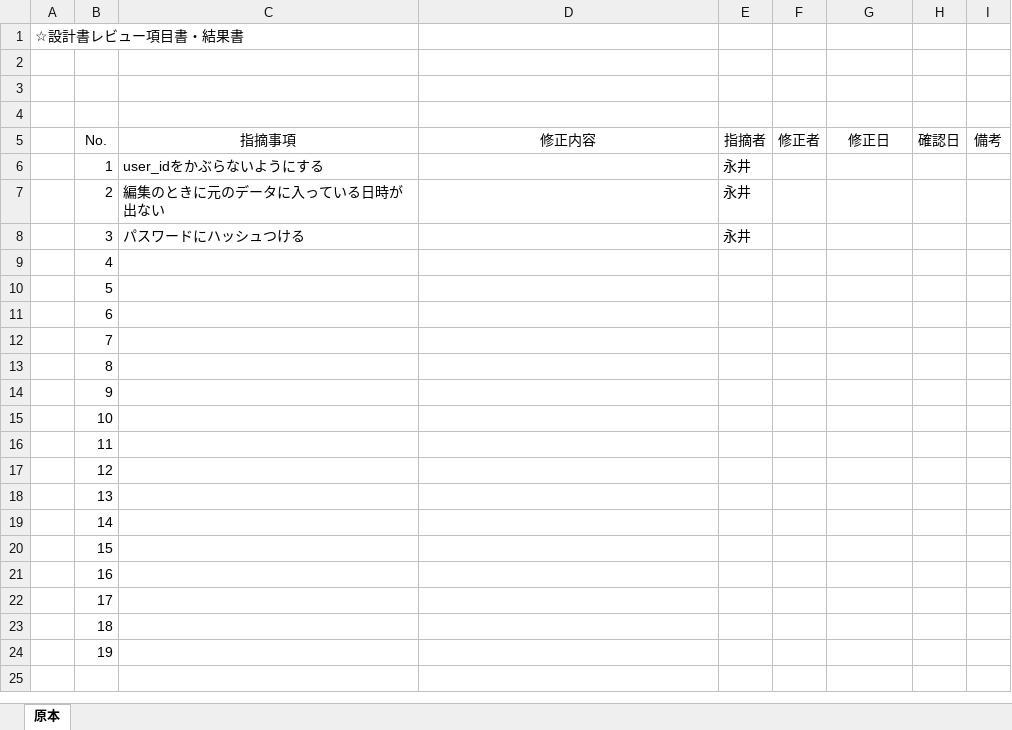
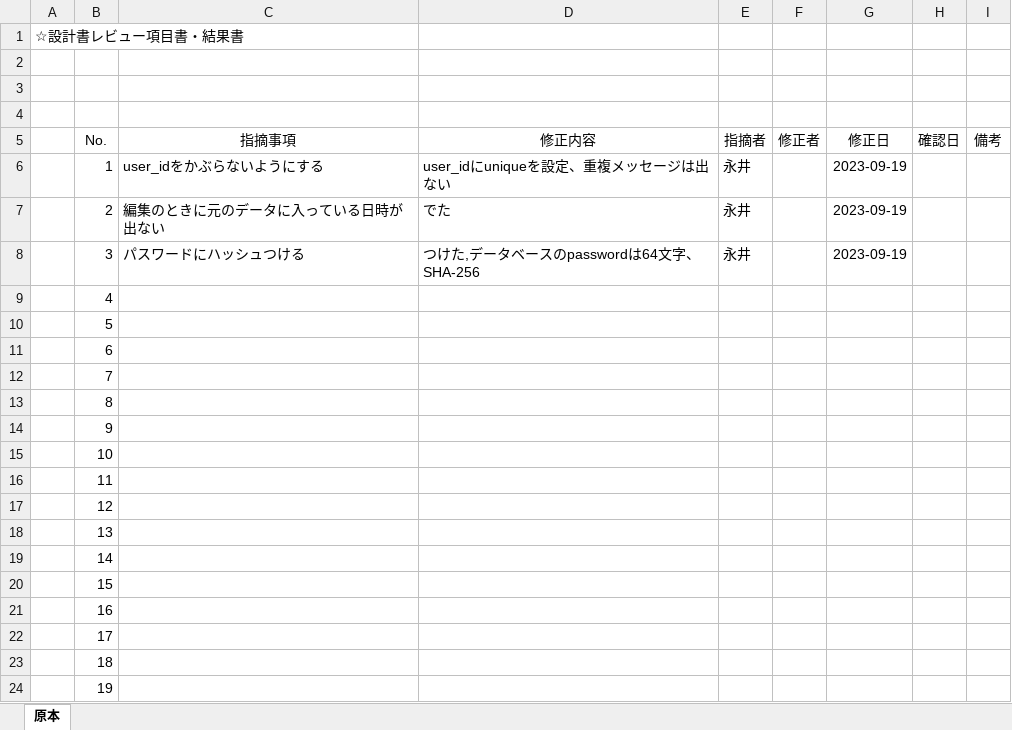
Before and after one commit to kou30/team_forest, an Excel workbook: document/レビュー仕様書/グループ内レビュー.xlsx, sheet 原本, drawn as a sheet; values as stored, in another font and other column widths than the file's, no borders; the diff names each change by its address in the sheet, - before the commit and + after, or states it on an @@ line.

Commit message:
aa

```diff
--- a/document/レビュー仕様書/グループ内レビュー.xlsx (sheet 原本)
+++ b/document/レビュー仕様書/グループ内レビュー.xlsx (sheet 原本)
-D6 (修正内容): (empty)
+D6 (修正内容): user_idにuniqueを設定、重複メッセージは出ない
-G6:G8 (修正日): (empty)
+G6:G8 (修正日): 2023-09-19
-D7 (修正内容): (empty)
+D7 (修正内容): でた
-D8 (修正内容): (empty)
+D8 (修正内容): つけた,データベースのpasswordは64文字、SHA-256
```
